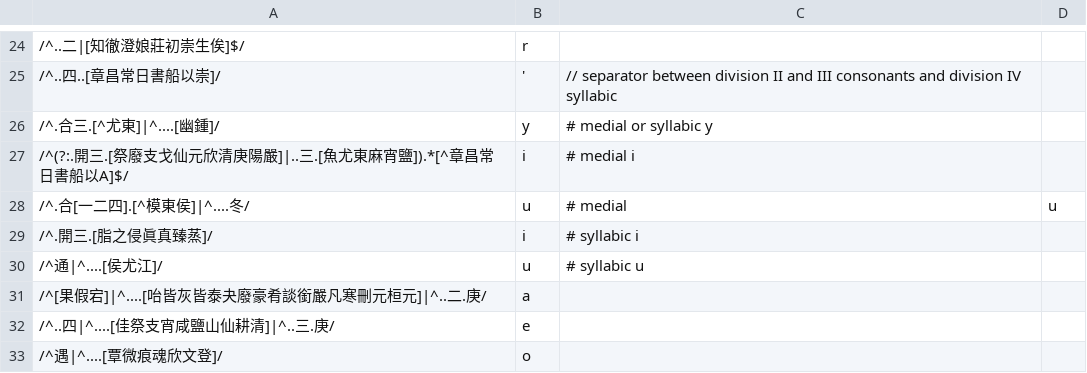
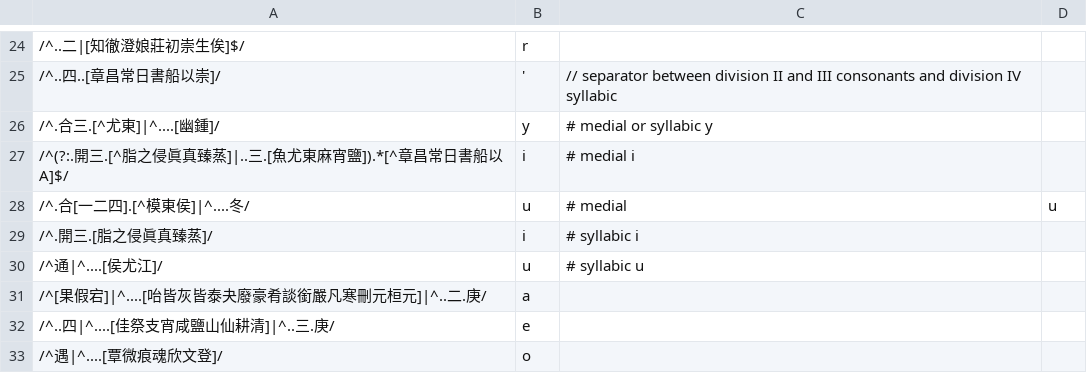
Before and after one commit to hhliow/mandarin, a TSV file: canonicalToPolyhedron.tsv, drawn as a sheet; only a part is shown, gaps mark what is left out.

Commit message:
Update canonicalToPolyhedron.tsv

```diff
--- a/canonicalToPolyhedron.tsv
+++ b/canonicalToPolyhedron.tsv
@@ -26,3 +26,3 @@
 /^.合三.[^尤東]|^....[幽鍾]/	y	# medial or syllabic y
-/^(?:.開三.[祭廢支戈仙元欣清庚陽嚴]|..三.[魚尤東麻宵鹽]).*[^章昌常日書船以A]$/	i	# medial i
+/^(?:.開三.[^脂之侵眞真臻蒸]|..三.[魚尤東麻宵鹽]).*[^章昌常日書船以A]$/	i	# medial i
 /^.合[一二四].[^模東侯]|^....冬/	u	 # medial	u
```
